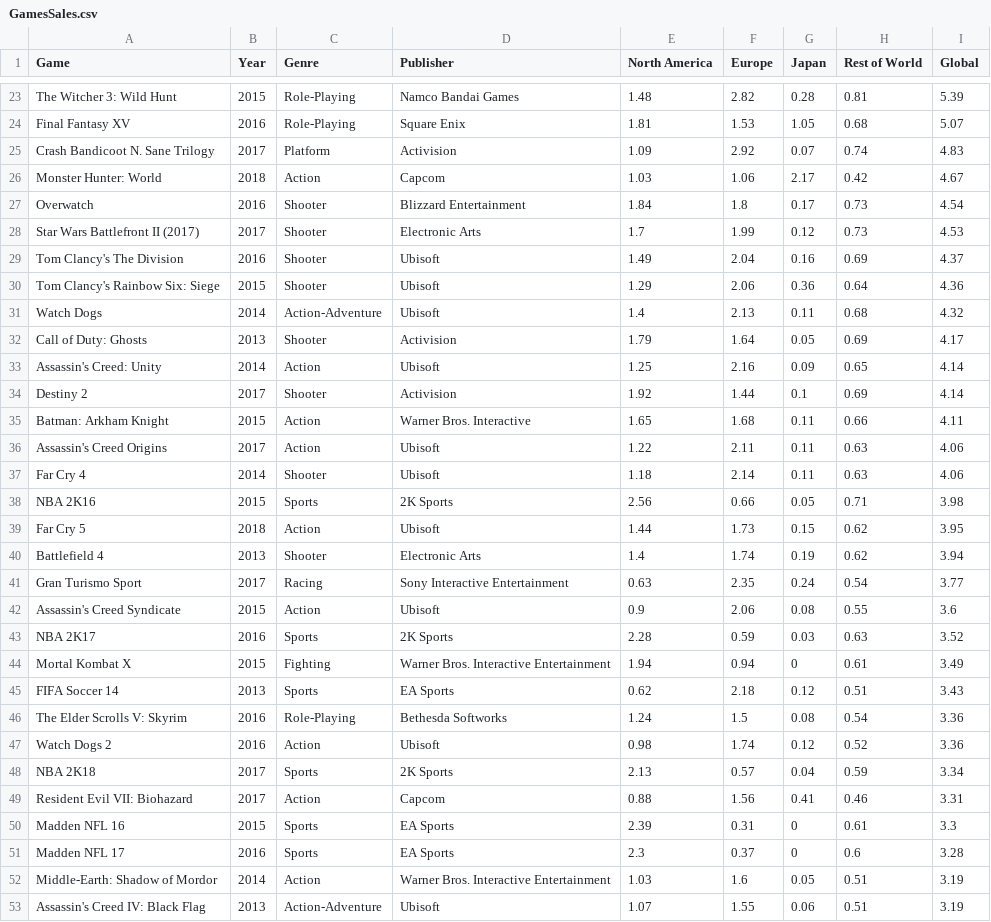
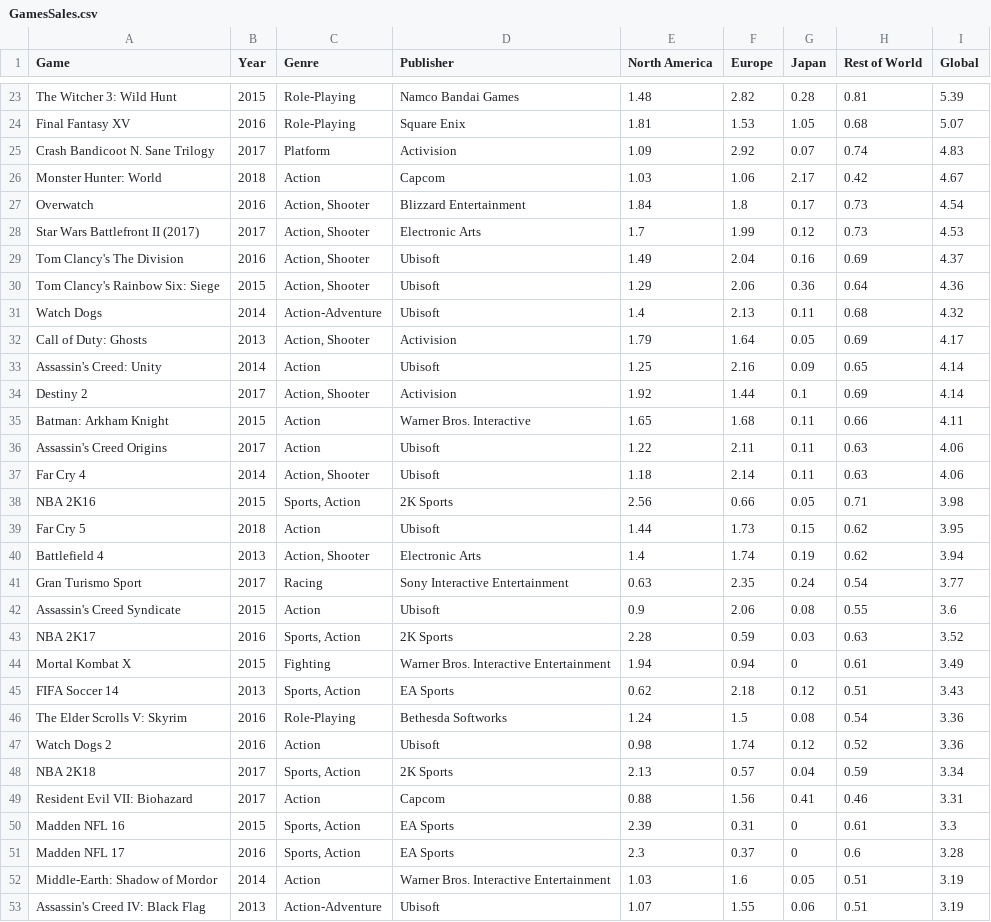
Before and after one commit to HarisSaran/intro_project, a CSV file: db/GamesSales.csv, drawn as a sheet; only a part is shown, gaps mark what is left out; the diff covers the shown part only.

Commit message:
created the genre table and gamegenre table to deal with many to many accociation

```diff
--- a/db/GamesSales.csv
+++ b/db/GamesSales.csv
@@ -26,27 +26,27 @@ Crash Bandicoot N. Sane Trilogy,2017,Platform,Activision,1.09,2.92,0.07,0.74,4.8
 Monster Hunter: World,2018,Action,Capcom,1.03,1.06,2.17,0.42,4.67
-Overwatch,2016,Shooter,Blizzard Entertainment,1.84,1.8,0.17,0.73,4.54
-Star Wars Battlefront II (2017),2017,Shooter,Electronic Arts,1.7,1.99,0.12,0.73,4.53
-Tom Clancy's The Division,2016,Shooter,Ubisoft,1.49,2.04,0.16,0.69,4.37
-Tom Clancy's Rainbow Six: Siege,2015,Shooter,Ubisoft,1.29,2.06,0.36,0.64,4.36
+Overwatch,2016,"Action, Shooter",Blizzard Entertainment,1.84,1.8,0.17,0.73,4.54
+Star Wars Battlefront II (2017),2017,"Action, Shooter",Electronic Arts,1.7,1.99,0.12,0.73,4.53
+Tom Clancy's The Division,2016,"Action, Shooter",Ubisoft,1.49,2.04,0.16,0.69,4.37
+Tom Clancy's Rainbow Six: Siege,2015,"Action, Shooter",Ubisoft,1.29,2.06,0.36,0.64,4.36
 Watch Dogs,2014,Action-Adventure,Ubisoft,1.4,2.13,0.11,0.68,4.32
-Call of Duty: Ghosts,2013,Shooter,Activision,1.79,1.64,0.05,0.69,4.17
+Call of Duty: Ghosts,2013,"Action, Shooter",Activision,1.79,1.64,0.05,0.69,4.17
 Assassin's Creed: Unity,2014,Action,Ubisoft,1.25,2.16,0.09,0.65,4.14
-Destiny 2,2017,Shooter,Activision,1.92,1.44,0.1,0.69,4.14
+Destiny 2,2017,"Action, Shooter",Activision,1.92,1.44,0.1,0.69,4.14
 Batman: Arkham Knight,2015,Action,Warner Bros. Interactive,1.65,1.68,0.11,0.66,4.11
 Assassin's Creed Origins,2017,Action,Ubisoft,1.22,2.11,0.11,0.63,4.06
-Far Cry 4,2014,Shooter,Ubisoft,1.18,2.14,0.11,0.63,4.06
-NBA 2K16,2015,Sports,2K Sports,2.56,0.66,0.05,0.71,3.98
+Far Cry 4,2014,"Action, Shooter",Ubisoft,1.18,2.14,0.11,0.63,4.06
+NBA 2K16,2015,"Sports, Action",2K Sports,2.56,0.66,0.05,0.71,3.98
 Far Cry 5,2018,Action,Ubisoft,1.44,1.73,0.15,0.62,3.95
-Battlefield 4,2013,Shooter,Electronic Arts,1.4,1.74,0.19,0.62,3.94
+Battlefield 4,2013,"Action, Shooter",Electronic Arts,1.4,1.74,0.19,0.62,3.94
 Gran Turismo Sport,2017,Racing,Sony Interactive Entertainment,0.63,2.35,0.24,0.54,3.77
 Assassin's Creed Syndicate,2015,Action,Ubisoft,0.9,2.06,0.08,0.55,3.6
-NBA 2K17,2016,Sports,2K Sports,2.28,0.59,0.03,0.63,3.52
+NBA 2K17,2016,"Sports, Action",2K Sports,2.28,0.59,0.03,0.63,3.52
 Mortal Kombat X,2015,Fighting,Warner Bros. Interactive Entertainment,1.94,0.94,0,0.61,3.49
-FIFA Soccer 14,2013,Sports,EA Sports,0.62,2.18,0.12,0.51,3.43
+FIFA Soccer 14,2013,"Sports, Action",EA Sports,0.62,2.18,0.12,0.51,3.43
 The Elder Scrolls V: Skyrim,2016,Role-Playing,Bethesda Softworks,1.24,1.5,0.08,0.54,3.36
 Watch Dogs 2,2016,Action,Ubisoft,0.98,1.74,0.12,0.52,3.36
-NBA 2K18,2017,Sports,2K Sports,2.13,0.57,0.04,0.59,3.34
+NBA 2K18,2017,"Sports, Action",2K Sports,2.13,0.57,0.04,0.59,3.34
 Resident Evil VII: Biohazard,2017,Action,Capcom,0.88,1.56,0.41,0.46,3.31
-Madden NFL 16,2015,Sports,EA Sports,2.39,0.31,0,0.61,3.3
-Madden NFL 17,2016,Sports,EA Sports,2.3,0.37,0,0.6,3.28
+Madden NFL 16,2015,"Sports, Action",EA Sports,2.39,0.31,0,0.61,3.3
+Madden NFL 17,2016,"Sports, Action",EA Sports,2.3,0.37,0,0.6,3.28
 Middle-Earth: Shadow of Mordor,2014,Action,Warner Bros. Interactive Entertainment,1.03,1.6,0.05,0.51,3.19
```
Also changed, not shown: 89 edited cells elsewhere in this file, 9 other files.
